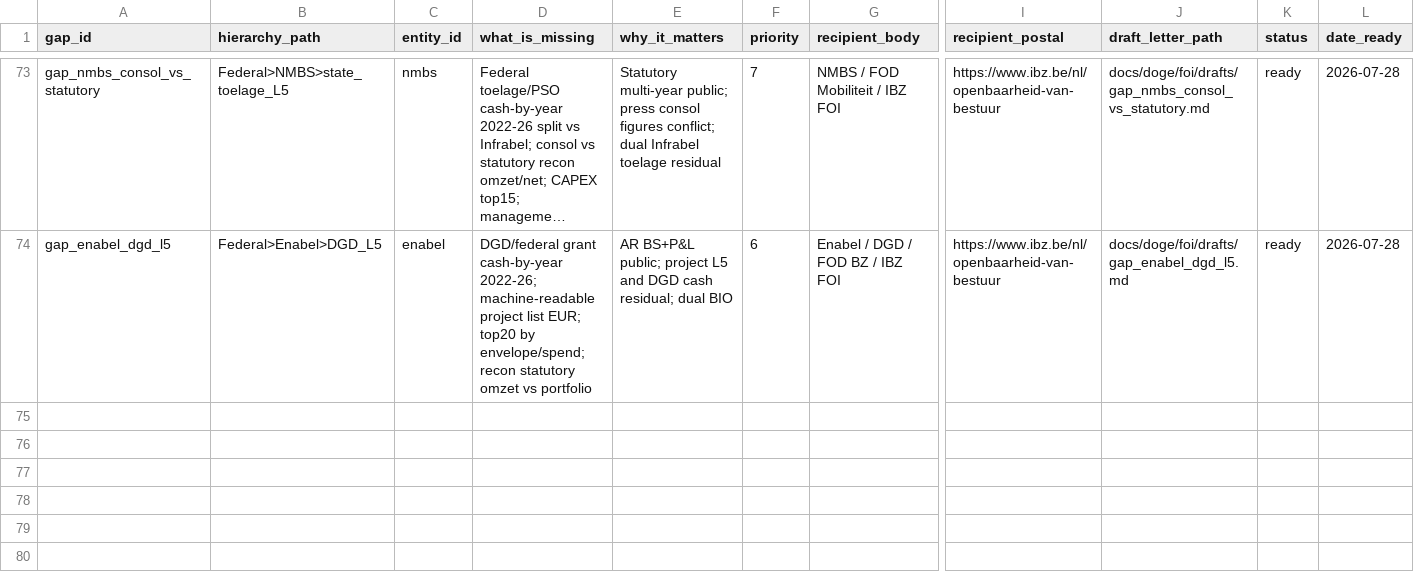
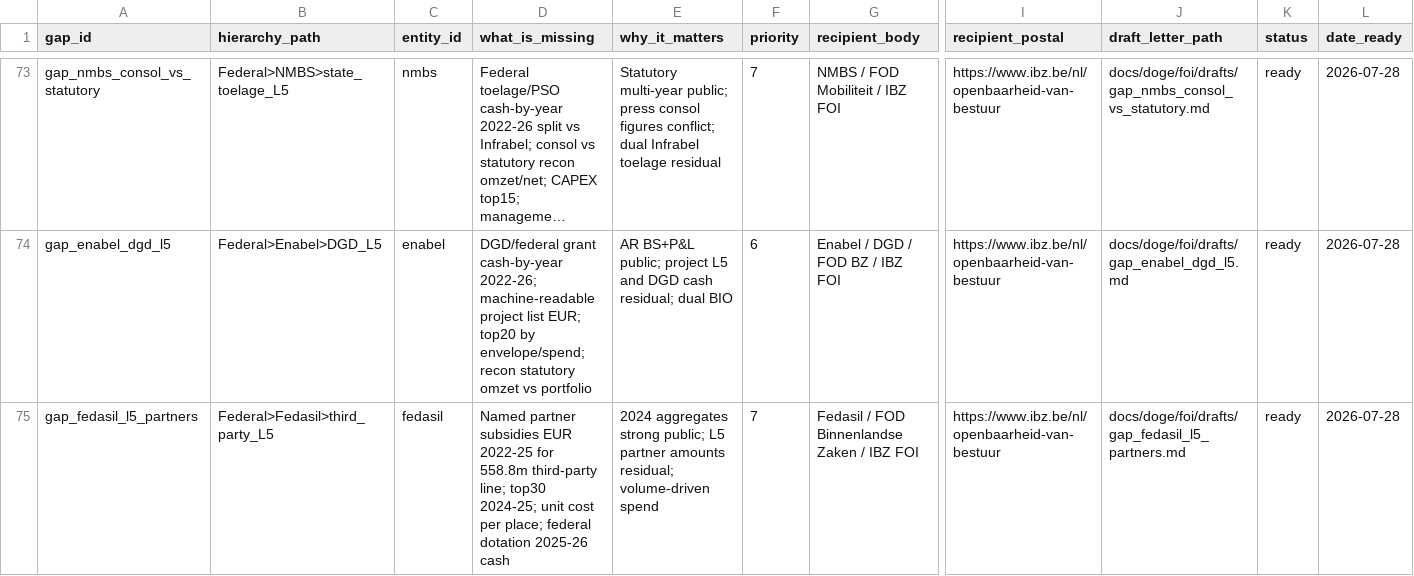
Before and after one commit to kareljanr/AIpolitics, a CSV file: docs/doge/data/foi_queue.csv, drawn as a sheet; only a part is shown, gaps mark what is left out; long unchanged cells end in …; rows hold the shown columns only; the diff names each change by its address in the sheet, - before the commit and + after, or states it on an @@ line.

```diff
--- a/docs/doge/data/foi_queue.csv
+++ b/docs/doge/data/foi_queue.csv
+row 75: gap_fedasil_l5_partners | Federal>Fedasil>third_party_L5 | fedasil | Named partner subsidies EUR 2022-25 for 558.8m third-party line; top30 2024-25; unit cost per place; federal dotation 2025-26 cash | 2024 aggregates strong public; L5 partner amounts residual; volume-driven spend | 7 | Fedasil / FOD Binnenlandse Zaken / IBZ FOI | https://www.ibz.be/nl/openbaarheid-van-bestuur | docs/doge/foi/drafts/gap_fedasil_l5_partners.md | ready | 2026-07-28
```
Also changed, not shown: docs/doge/data/budgets.csv, docs/doge/data/commitments.csv, 7 other files.
